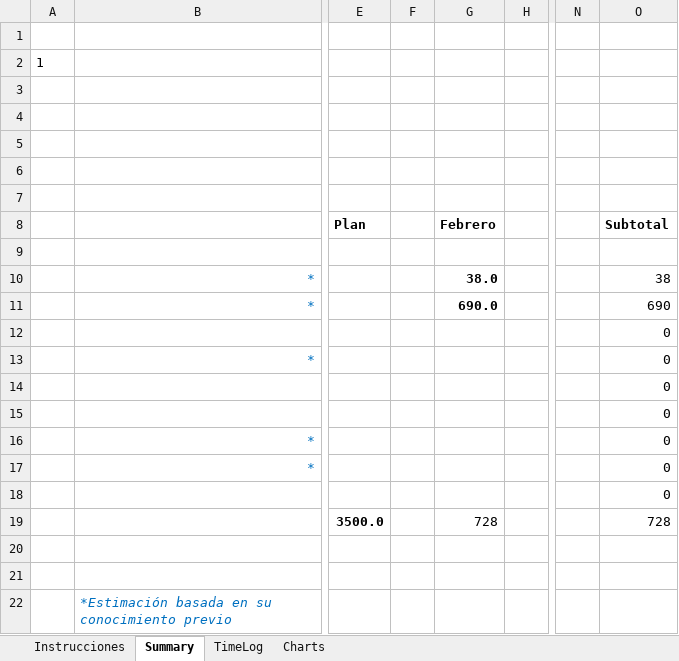
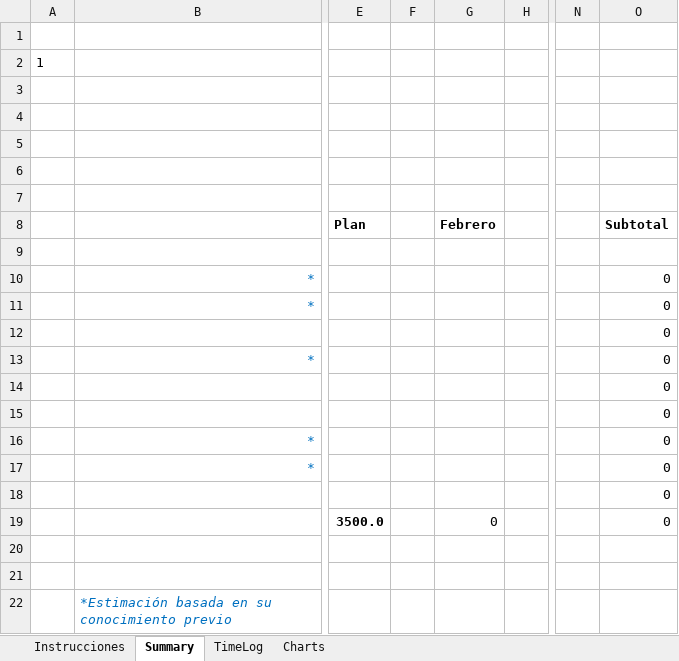
Before and after one commit to victorhhh/DesarolloDeSoftware, an Excel workbook: PSPs/Ossiel Niembro Garcia PSP.xlsm, sheet Summary, drawn as a sheet; only a part is shown, gaps mark what is left out; values as stored, in another font and other column widths than the file's, no borders; charts and pictures not drawn; the diff names each change by its address in the sheet, - before the commit and + after, or states it on an @@ line.

```diff
--- a/PSPs/Ossiel Niembro Garcia PSP.xlsm (sheet Summary)
+++ b/PSPs/Ossiel Niembro Garcia PSP.xlsm (sheet Summary)
-G10: 38.0
+G10: (empty)
-O10: 38
+O10: 0
-G11: 690.0
+G11: (empty)
-O11: 690
+O11: 0
-G19: 728
+G19: 0
-O19: 728
+O19: 0
```
Also changed, not shown: sheet TimeLog, 1 other file.
